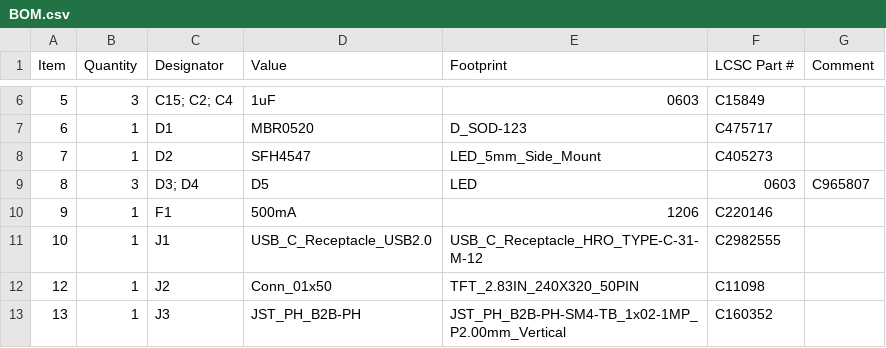
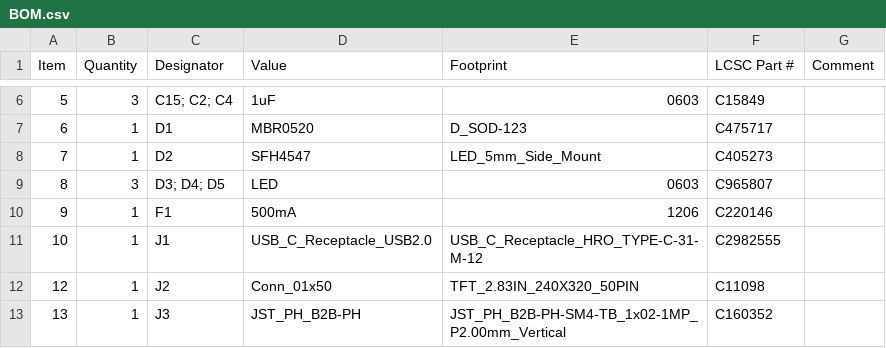
Before and after one commit to CoretechR/OMOTE, a CSV file: PCB/BOM.csv, drawn as a sheet; only a part is shown, gaps mark what is left out.

Commit message:
fixed BOM formatting

```diff
--- a/PCB/BOM.csv
+++ b/PCB/BOM.csv
@@ -8,3 +8,3 @@ Item,Quantity,Designator,Value,Footprint,LCSC Part #,Comment
 7,1,D2,SFH4547 ,LED_5mm_Side_Mount,C405273,
-8,3,D3; D4, D5,LED,0603,C965807,
+8,3,D3; D4; D5,LED,0603,C965807,
 9,1,F1,500mA,1206,C220146,
```
